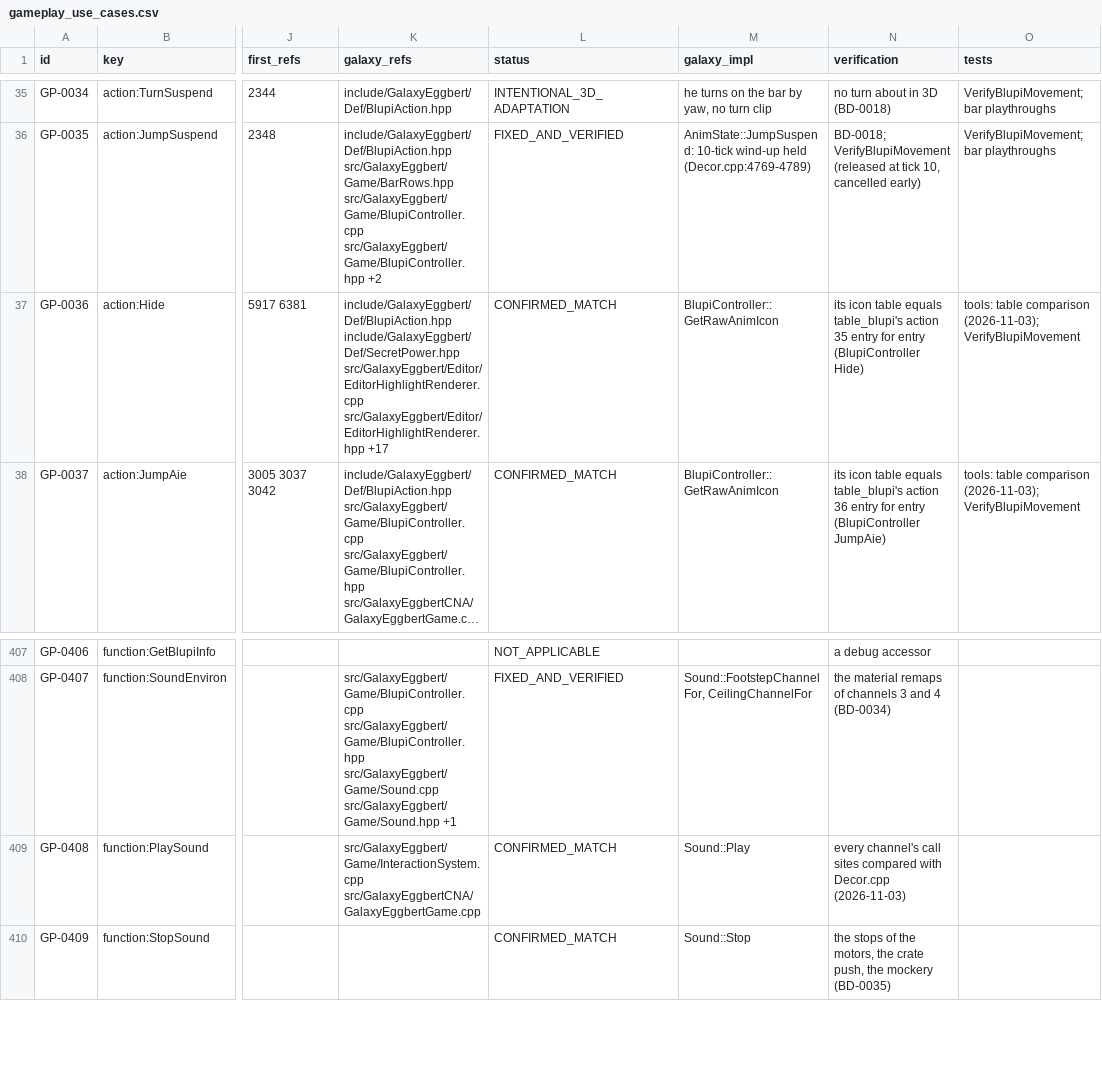
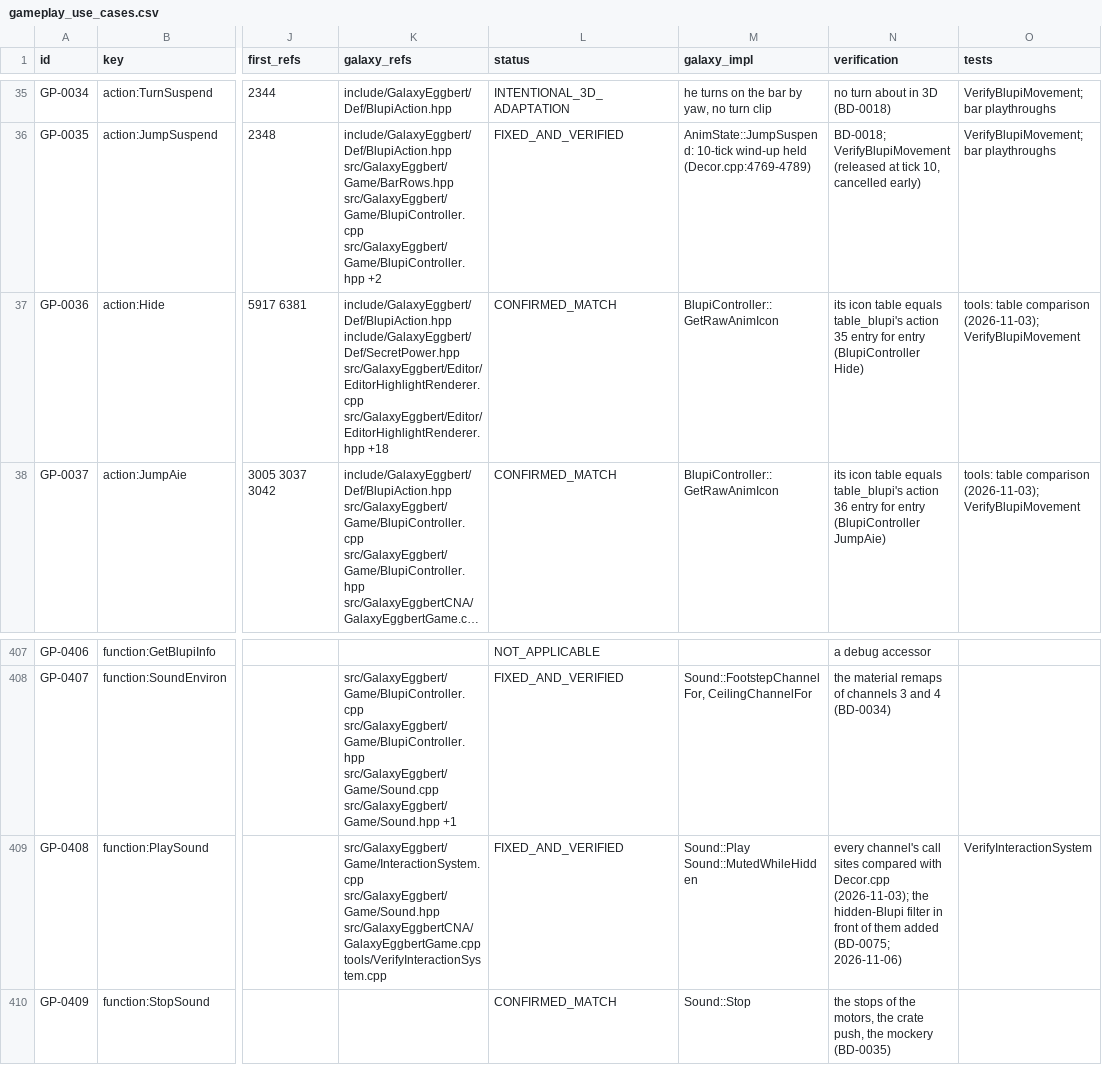
Before and after one commit to openeggbert/galaxy-eggbert, a CSV file: plans/audit/gameplay_use_cases.csv, drawn as a sheet; only a part is shown, gaps mark what is left out; long unchanged cells end in …; the diff names each change by its address in the sheet, - before the commit and + after, or states it on an @@ line.

Commit message:
fix(sound): Blupi's own sounds are not played while he is hidden, as the original (BD-0075)
Decor::PlaySound leaves out 42 channels (his jumps, landings, taps, the
water's, the crates' efforts) while m_blupiHide. Sound::SetBlupiHidden is
set every frame of play; the voyages' arrival sound goes past the filter
as the original's PlayImage does.

```diff
--- a/plans/audit/gameplay_use_cases.csv
+++ b/plans/audit/gameplay_use_cases.csv
-K37 (galaxy_refs): …src/GalaxyEggbert/Editor/EditorHighlightRenderer.cpp src/GalaxyEggbert/Editor/EditorHighlightRenderer.hpp +17
+K37 (galaxy_refs): …src/GalaxyEggbert/Editor/EditorHighlightRenderer.cpp src/GalaxyEggbert/Editor/EditorHighlightRenderer.hpp +18
-K409 (galaxy_refs): src/GalaxyEggbert/Game/InteractionSystem.cpp src/GalaxyEggbertCNA/GalaxyEggbertGame.cpp
+K409 (galaxy_refs): src/GalaxyEggbert/Game/InteractionSystem.cpp src/GalaxyEggbert/Game/Sound.hpp src/GalaxyEggbertCNA/GalaxyEggbertGame.cpp tools/VerifyInteractionSystem.cpp
-L409 (status): CONFIRMED_MATCH
+L409 (status): FIXED_AND_VERIFIED
-M409 (galaxy_impl): Sound::Play
+M409 (galaxy_impl): Sound::Play Sound::MutedWhileHidden
-N409 (verification): …with Decor.cpp (2026-11-03)
+N409 (verification): …with Decor.cpp (2026-11-03); the hidden-Blupi filter in front of them added (BD-0075; 2026-11-06)
-O409 (tests): (empty)
+O409 (tests): VerifyInteractionSystem
```
Also changed, not shown: plans/audit/gameplay_use_cases.notes.csv, 6 other files.
